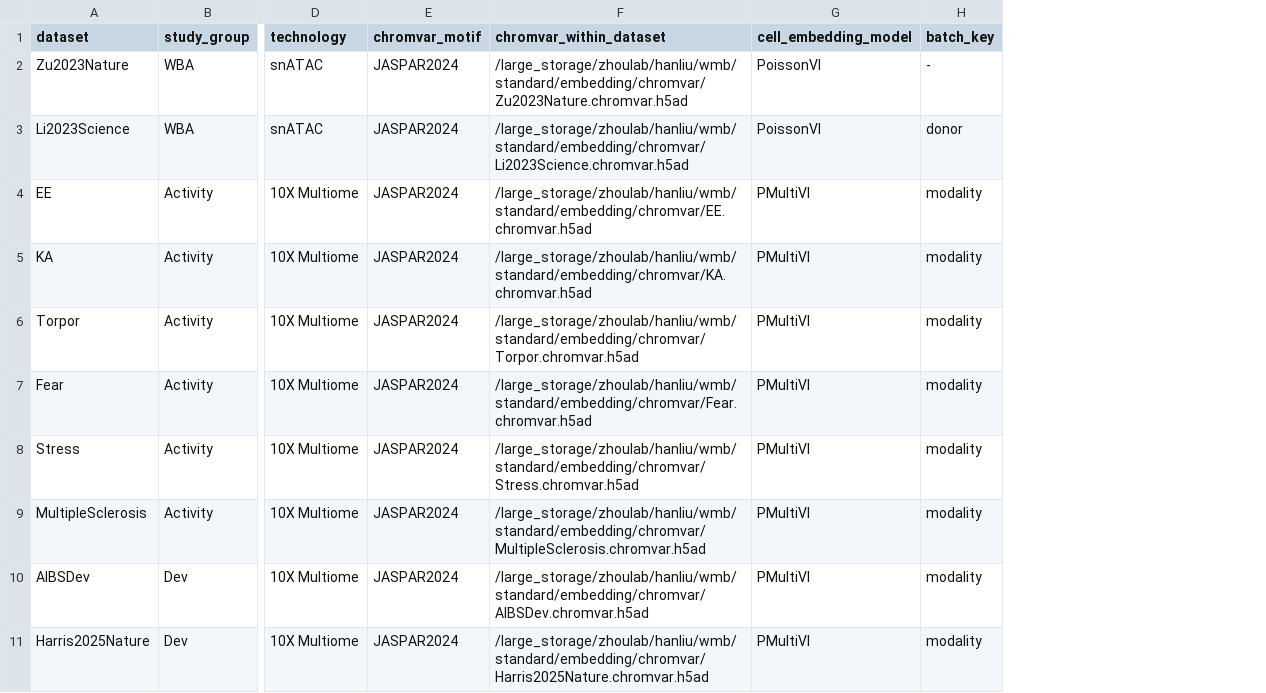
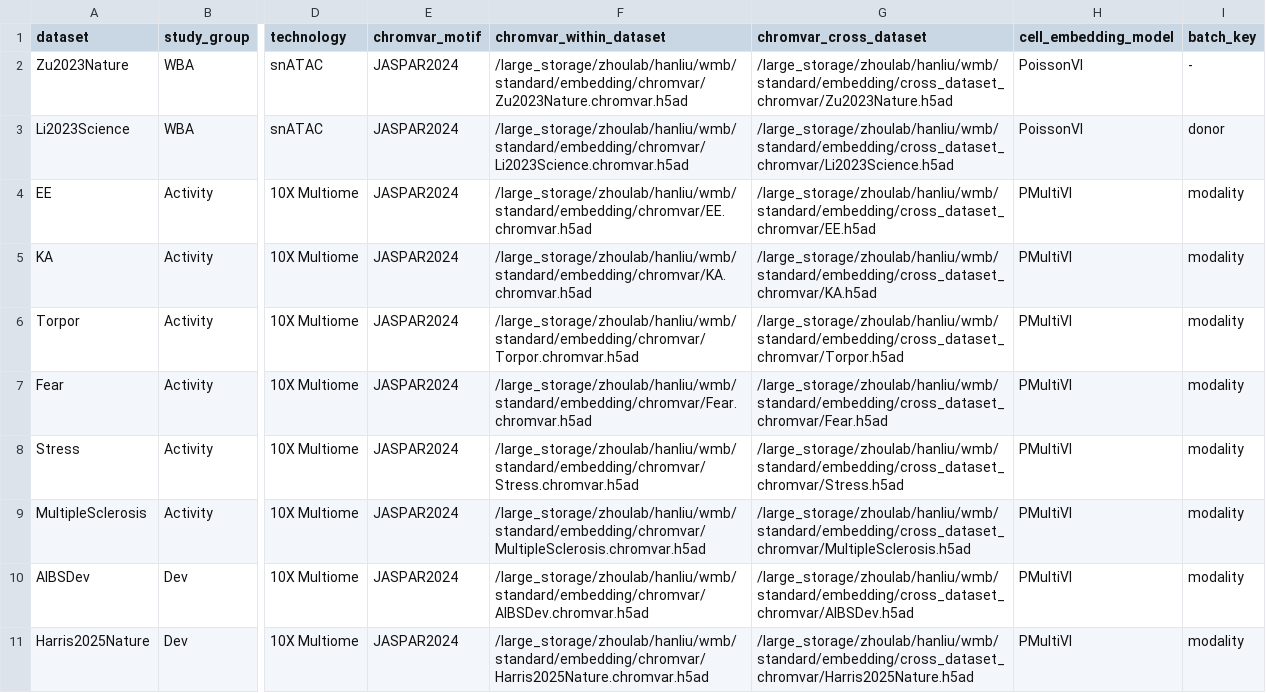
Before and after one commit to liuhlab/bolerodata, a TSV file: src/bolerodata/data/embedding_and_meta_cell.tsv, drawn as a sheet; only a part is shown, gaps mark what is left out; the diff names each change by its address in the sheet, - before the commit and + after, or states it on an @@ line.

Commit message:
add cross dataset chromvar

```diff
--- a/src/bolerodata/data/embedding_and_meta_cell.tsv
+++ b/src/bolerodata/data/embedding_and_meta_cell.tsv
+column G (chromvar_cross_dataset), rows 2-11: /large_storage/zhoulab/hanliu/wmb/standard/embedding/cross_dataset_chromvar/Zu2023Nature.h5ad | /large_storage/zhoulab/hanliu/wmb/standard/embedding/cross_dataset_chromvar/Li2023Science.h5ad | /large_storage/zhoulab/hanliu/wmb/standard/embedding/cross_dataset_chromvar/EE.h5ad | /large_storage/zhoulab/hanliu/wmb/standard/embedding/cross_dataset_chromvar/KA.h5ad | /large_storage/zhoulab/hanliu/wmb/standard/embedding/cross_dataset_chromvar/Torpor.h5ad | /large_storage/zhoulab/hanliu/wmb/standard/embedding/cross_dataset_chromvar/Fear.h5ad | /large_storage/zhoulab/hanliu/wmb/standard/embedding/cross_dataset_chromvar/Stress.h5ad | /large_storage/zhoulab/hanliu/wmb/standard/embedding/cross_dataset_chromvar/MultipleSclerosis.h5ad | /large_storage/zhoulab/hanliu/wmb/standard/embedding/cross_dataset_chromvar/AIBSDev.h5ad | /large_storage/zhoulab/hanliu/wmb/standard/embedding/cross_dataset_chromvar/Harris2025Nature.h5ad
```
Also changed, not shown: 2 other files.
